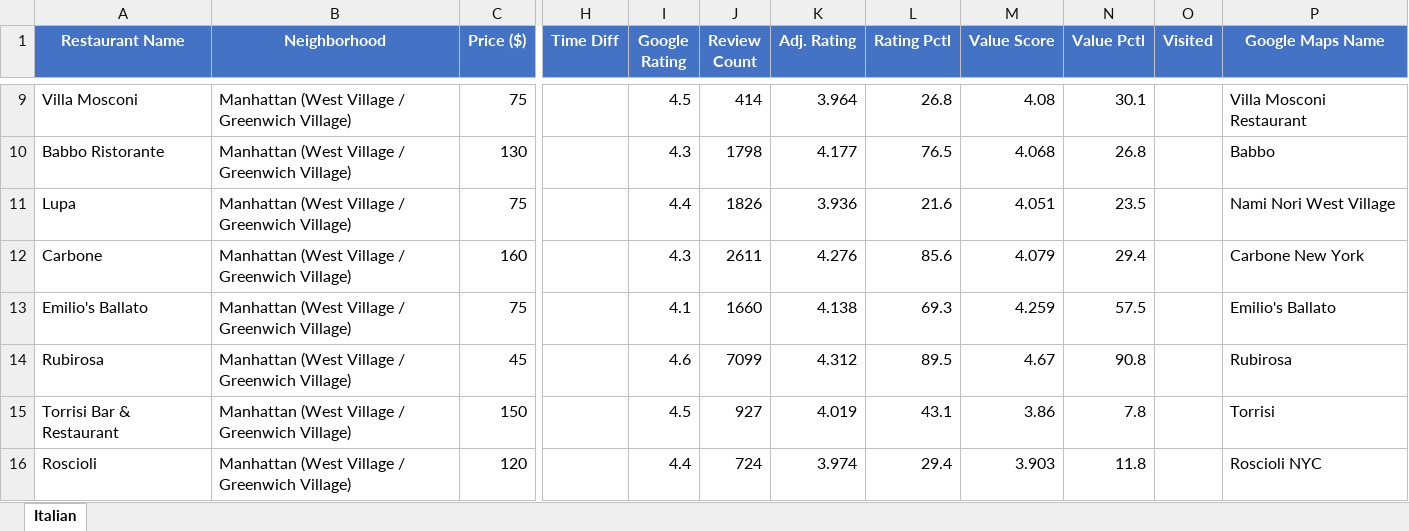
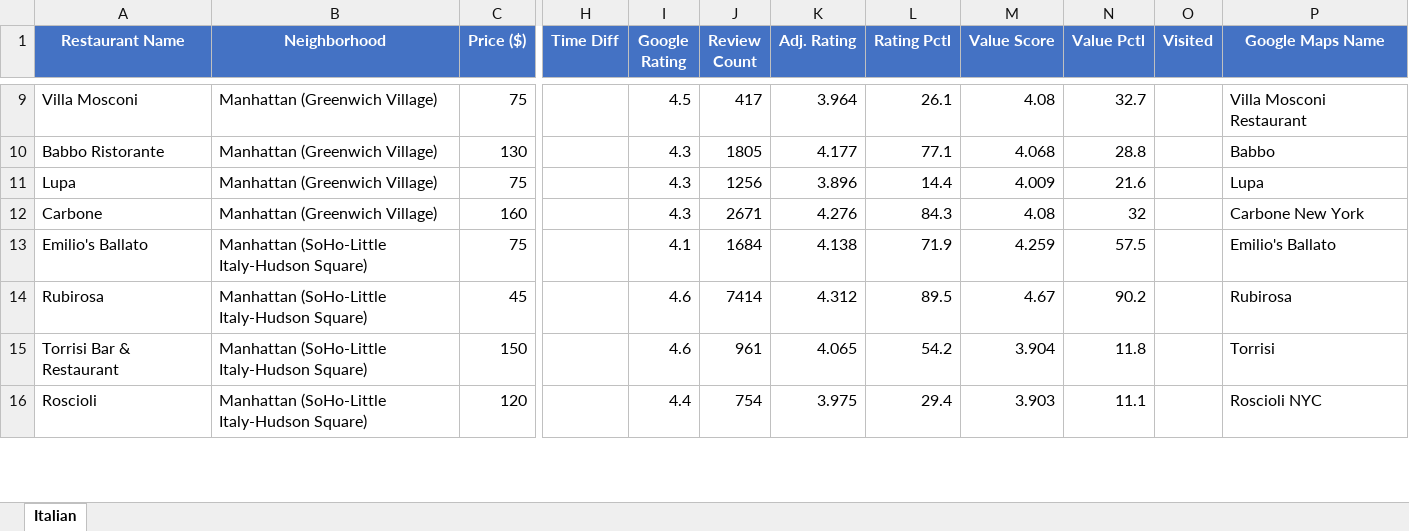
Before and after one commit to Kejjeh/omakase, an Excel workbook: Italian_Ratings.xlsx, sheet Italian, drawn as a sheet; only a part is shown, gaps mark what is left out; values as stored, in another font and other column widths than the file's, no borders; the diff covers the shown part only; the diff names each change by its address in the sheet, - before the commit and + after, or states it on an @@ line.

```diff
--- a/Italian_Ratings.xlsx (sheet Italian)
+++ b/Italian_Ratings.xlsx (sheet Italian)
-B9:B12 (Neighborhood): Manhattan (West Village / Greenwich Village)
+B9:B12 (Neighborhood): Manhattan (Greenwich Village)
-J9 (Review Count): 414
+J9 (Review Count): 417
-L9 (Rating Pctl): 26.8
+L9 (Rating Pctl): 26.1
-N9 (Value Pctl): 30.1
+N9 (Value Pctl): 32.7
-J10 (Review Count): 1798
+J10 (Review Count): 1805
-L10 (Rating Pctl): 76.5
+L10 (Rating Pctl): 77.1
-N10 (Value Pctl): 26.8
+N10 (Value Pctl): 28.8
-I11 (Google Rating): 4.4
+I11 (Google Rating): 4.3
-J11 (Review Count): 1826
+J11 (Review Count): 1256
-K11 (Adj. Rating): 3.936
+K11 (Adj. Rating): 3.896
-L11 (Rating Pctl): 21.6
+L11 (Rating Pctl): 14.4
-M11 (Value Score): 4.051
+M11 (Value Score): 4.009
-N11 (Value Pctl): 23.5
+N11 (Value Pctl): 21.6
-P11 (Google Maps Name): Nami Nori West Village
+P11 (Google Maps Name): Lupa
-J12 (Review Count): 2611
+J12 (Review Count): 2671
-L12 (Rating Pctl): 85.6
+L12 (Rating Pctl): 84.3
-M12 (Value Score): 4.079
+M12 (Value Score): 4.08
-N12 (Value Pctl): 29.4
+N12 (Value Pctl): 32
-B13:B16 (Neighborhood): Manhattan (West Village / Greenwich Village)
+B13:B16 (Neighborhood): Manhattan (SoHo-Little Italy-Hudson Square)
-J13 (Review Count): 1660
+J13 (Review Count): 1684
-L13 (Rating Pctl): 69.3
+L13 (Rating Pctl): 71.9
-J14 (Review Count): 7099
+J14 (Review Count): 7414
-N14 (Value Pctl): 90.8
+N14 (Value Pctl): 90.2
-I15 (Google Rating): 4.5
+I15 (Google Rating): 4.6
-J15 (Review Count): 927
+J15 (Review Count): 961
-K15 (Adj. Rating): 4.019
+K15 (Adj. Rating): 4.065
-L15 (Rating Pctl): 43.1
+L15 (Rating Pctl): 54.2
-M15 (Value Score): 3.86
+M15 (Value Score): 3.904
-N15 (Value Pctl): 7.8
+N15 (Value Pctl): 11.8
-J16 (Review Count): 724
+J16 (Review Count): 754
-K16 (Adj. Rating): 3.974
+K16 (Adj. Rating): 3.975
-N16 (Value Pctl): 11.8
+N16 (Value Pctl): 11.1
```
Also changed, not shown: 723 edited cells elsewhere in this sheet, Omakase_Ratings.xlsx, 25 other files.
